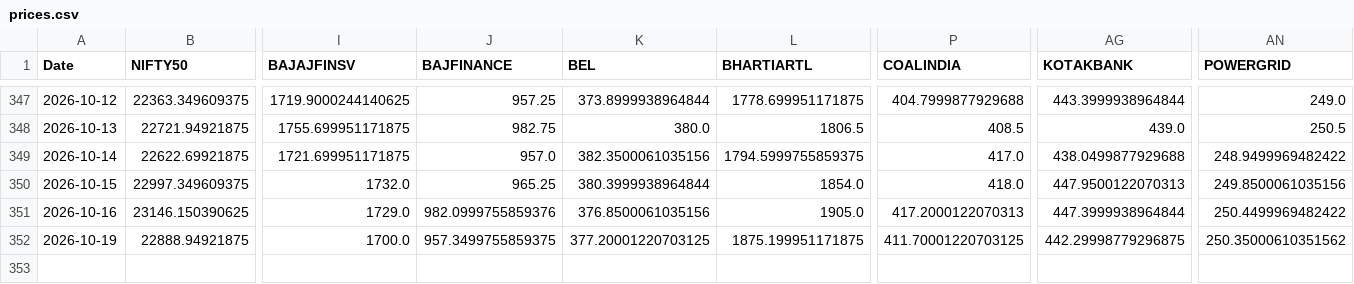
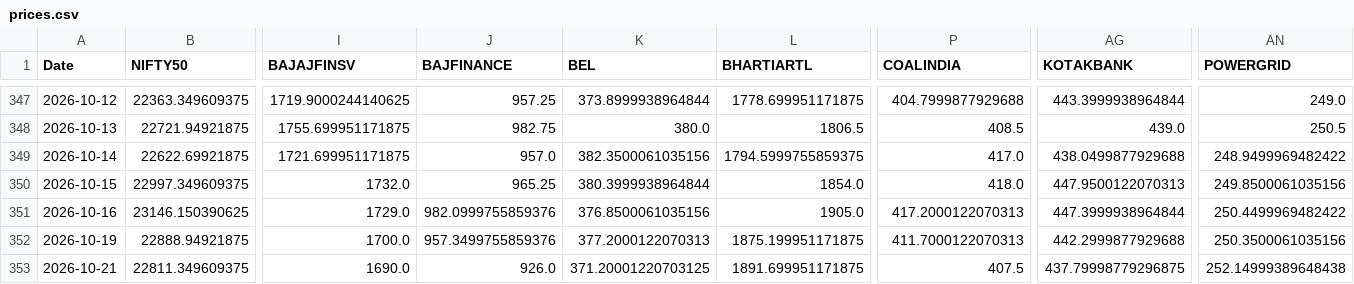
Before and after one commit to varshu22/relative-rotational-graph, a CSV file: prices.csv, drawn as a sheet; only a part is shown, gaps mark what is left out; rows hold the shown columns only; the diff names each change by its address in the sheet, - before the commit and + after, or states it on an @@ line.

```diff
--- a/prices.csv
+++ b/prices.csv
-J352 (BAJFINANCE): 957.3499755859375
+J352 (BAJFINANCE): 957.3499755859376
-K352 (BEL): 377.20001220703125
+K352 (BEL): 377.2000122070313
-P352 (COALINDIA): 411.70001220703125
+P352 (COALINDIA): 411.7000122070313
-AG352 (KOTAKBANK): 442.29998779296875
+AG352 (KOTAKBANK): 442.2999877929688
-AN352 (POWERGRID): 250.35000610351562
+AN352 (POWERGRID): 250.3500061035156
+row 353: 2026-10-21 | 22811.349609375 | 1690.0 | 926.0 | 371.20001220703125 | 1891.699951171875 | 407.5 | 437.79998779296875 | 252.14999389648438
```
Also changed, not shown: 1 other file.
